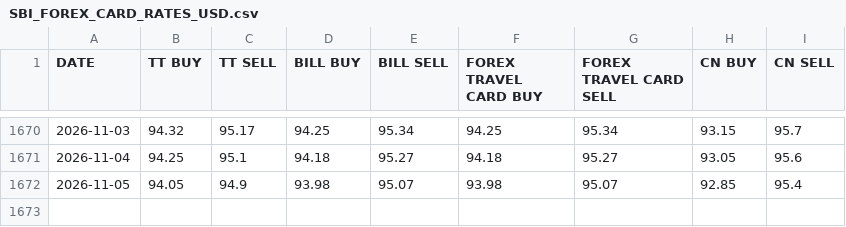
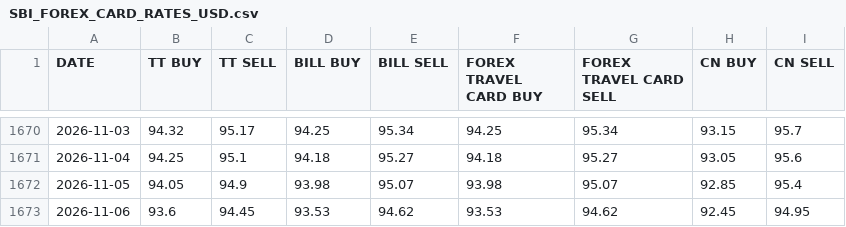
Before and after one commit to SatvirSingh98/ITR-FA-GENERATOR, a CSV file: data/SBI_FOREX_CARD_RATES_USD.csv, drawn as a sheet; only a part is shown, gaps mark what is left out; the diff names each change by its address in the sheet, - before the commit and + after, or states it on an @@ line.

```diff
--- a/data/SBI_FOREX_CARD_RATES_USD.csv
+++ b/data/SBI_FOREX_CARD_RATES_USD.csv
+row 1673: 2026-11-06 | 93.6 | 94.45 | 93.53 | 94.62 | 93.53 | 94.62 | 92.45 | 94.95
```
